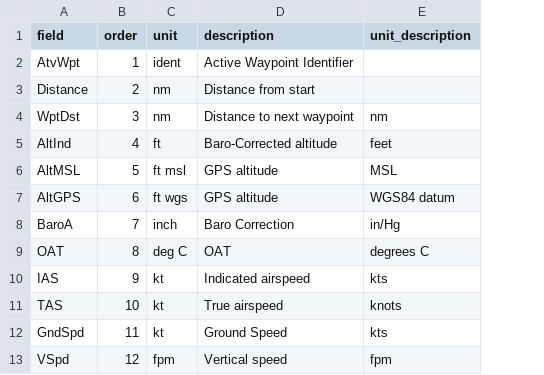
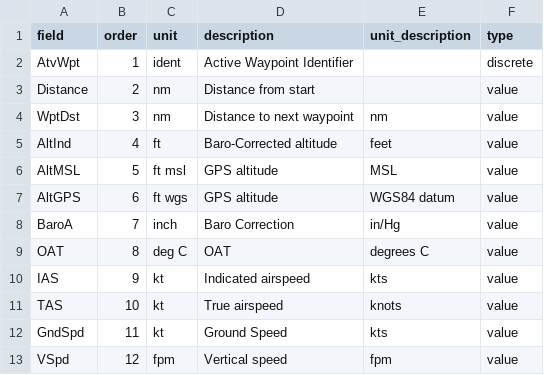
Before and after one commit to roznet/flightlogstats, a CSV file: python/logFileFields.csv, drawn as a sheet; only a part is shown; the diff names each change by its address in the sheet, - before the commit and + after, or states it on an @@ line.

```diff
--- a/python/logFileFields.csv
+++ b/python/logFileFields.csv
+column F (type), rows 2-13: discrete | value | value | value | value | value | value | value | value | value | value | value
```
Also changed, not shown: 7 other files.
